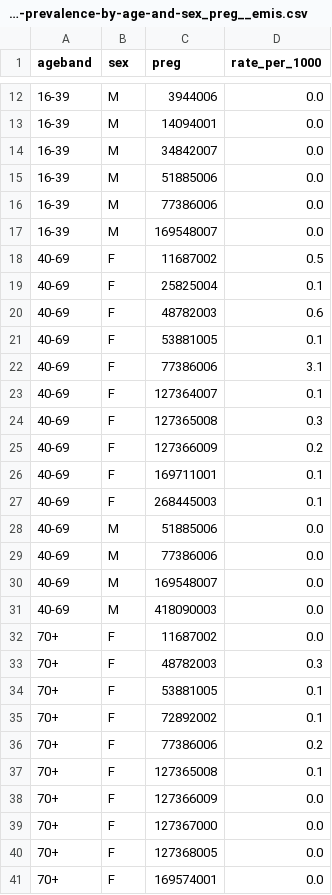
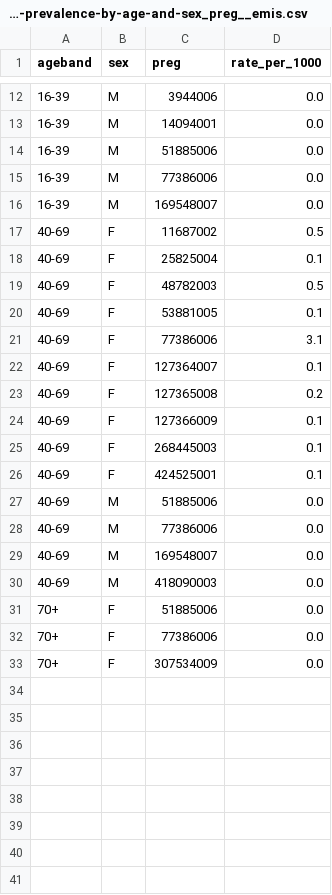
Before and after one commit to opensafely/primis-codelist-prevalence, a CSV file: released-outputs/by-codelist/code-prevalence-by-age-and-sex_preg__emis.csv, drawn as a sheet; only a part is shown, gaps mark what is left out.

```diff
--- a/released-outputs/by-codelist/code-prevalence-by-age-and-sex_preg__emis.csv
+++ b/released-outputs/by-codelist/code-prevalence-by-age-and-sex_preg__emis.csv
@@ -13,3 +13,2 @@ ageband,sex,preg,rate_per_1000
 16-39,M,14094001,0.0
-16-39,M,34842007,0.0
 16-39,M,51885006,0.0
@@ -19,3 +18,3 @@ ageband,sex,preg,rate_per_1000
 40-69,F,25825004,0.1
-40-69,F,48782003,0.6
+40-69,F,48782003,0.5
 40-69,F,53881005,0.1
@@ -23,6 +22,6 @@ ageband,sex,preg,rate_per_1000
 40-69,F,127364007,0.1
-40-69,F,127365008,0.3
-40-69,F,127366009,0.2
-40-69,F,169711001,0.1
+40-69,F,127365008,0.2
+40-69,F,127366009,0.1
 40-69,F,268445003,0.1
+40-69,F,424525001,0.1
 40-69,M,51885006,0.0
@@ -31,11 +30,4 @@ ageband,sex,preg,rate_per_1000
 40-69,M,418090003,0.0
-70+,F,11687002,0.0
-70+,F,48782003,0.3
-70+,F,53881005,0.1
-70+,F,72892002,0.1
-70+,F,77386006,0.2
-70+,F,127365008,0.1
-70+,F,127366009,0.0
-70+,F,127367000,0.0
-70+,F,127368005,0.0
-70+,F,169574001,0.0
+70+,F,51885006,0.0
+70+,F,77386006,0.0
+70+,F,307534009,0.0
```
Also changed, not shown: released-outputs/by-codelist/code-prevalence-by-age-and-sex_pregdel__emis.csv, 1 other file.
